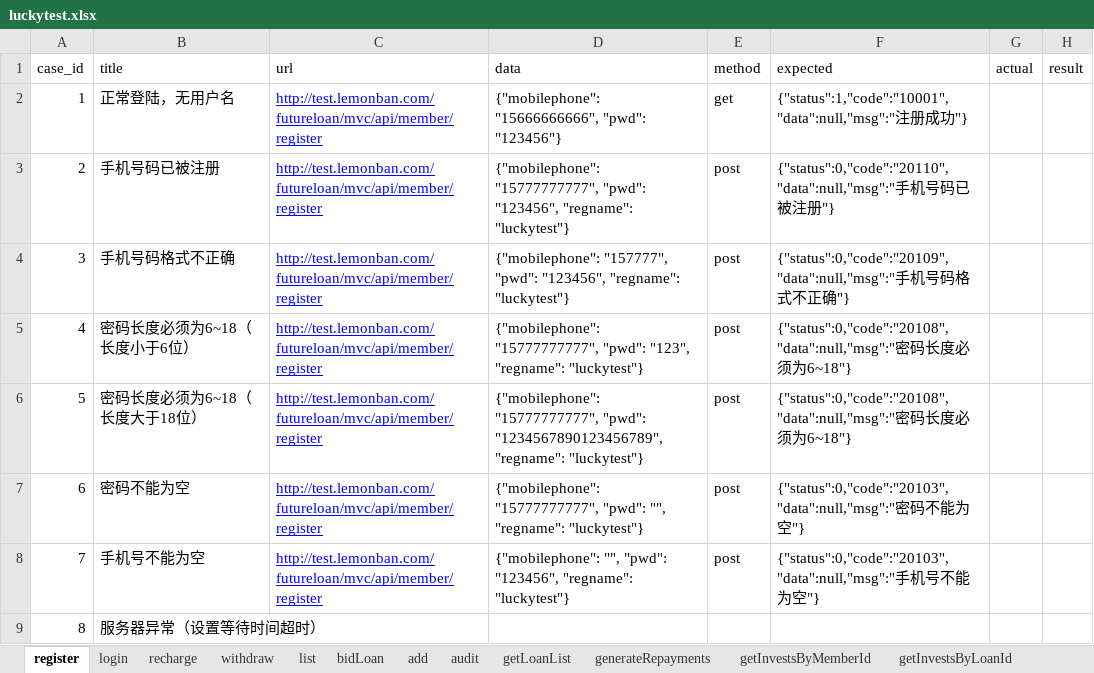
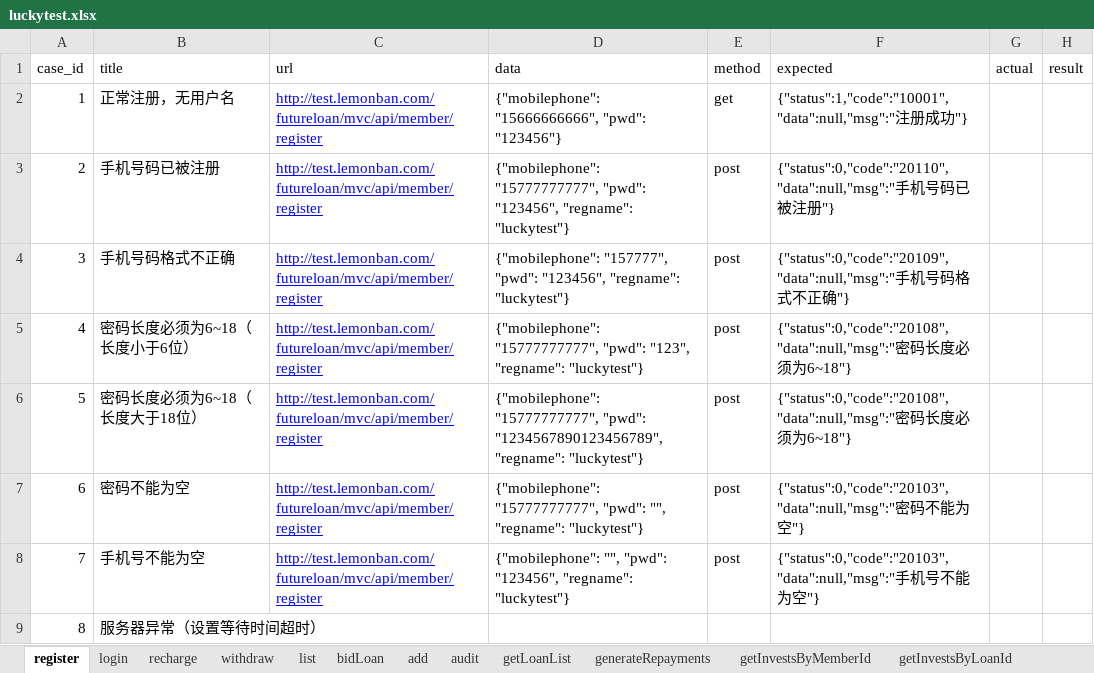
Before and after one commit to adou12138/python13-api-test, an Excel workbook: venv library root/homework_01.16/luckytest.xlsx, sheet register, drawn as a sheet; values as stored, in another font and other column widths than the file's, no borders; the diff names each change by its address in the sheet, - before the commit and + after, or states it on an @@ line.

```diff
--- a/venv library root/homework_01.16/luckytest.xlsx (sheet register)
+++ b/venv library root/homework_01.16/luckytest.xlsx (sheet register)
-B2 (title): 正常登陆，无用户名
+B2 (title): 正常注册，无用户名
```
Also changed, not shown: datas/luckytest.xlsx, 13 other files.
